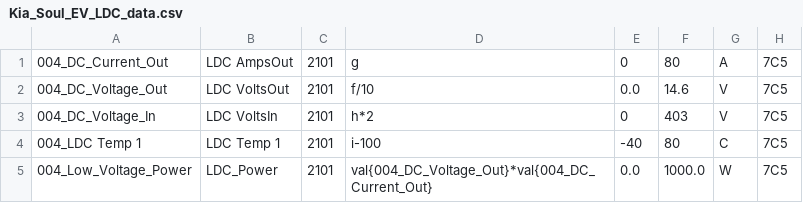
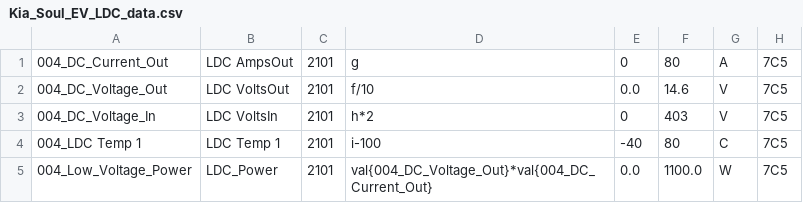
Before and after one commit to JejuSoul/OBD-PIDs-for-HKMC-EVs, a CSV file: Soul EV/Kia_Soul_EV_LDC_data.csv, drawn as a sheet.

```diff
--- a/Soul EV/Kia_Soul_EV_LDC_data.csv
+++ b/Soul EV/Kia_Soul_EV_LDC_data.csv
@@ -4,2 +4,2 @@
 004_LDC Temp 1,LDC Temp 1,2101,i-100,-40,80,C,7C5
-004_Low_Voltage_Power,LDC_Power,2101,val{004_DC_Voltage_Out}*val{004_DC_Current_Out},0.0,1000.0,W,7C5
+004_Low_Voltage_Power,LDC_Power,2101,val{004_DC_Voltage_Out}*val{004_DC_Current_Out},0.0,1100.0,W,7C5
```
Also changed, not shown: Soul EV/Kia_Soul_EV_BMS_data.csv, 1 other file.
